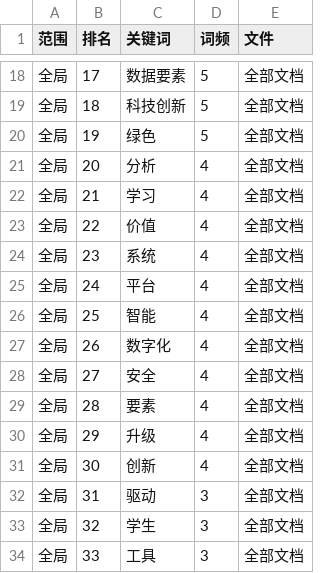
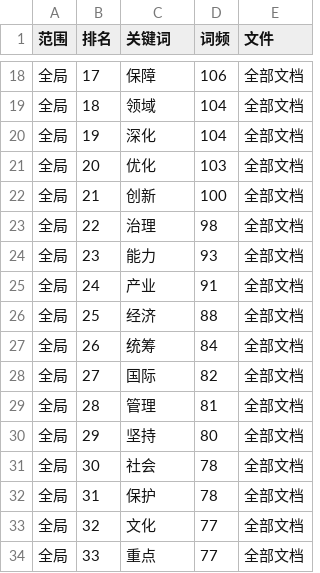
Before and after one commit to ghftyftyutfyuy/PythonHomework, a CSV file: experiment4/output/keywords_report.csv, drawn as a sheet; only a part is shown, gaps mark what is left out; the diff covers the shown part only.

```diff
--- a/experiment4/output/keywords_report.csv
+++ b/experiment4/output/keywords_report.csv
@@ -18,17 +18,17 @@
-全局,17,数据要素,5,全部文档
-全局,18,科技创新,5,全部文档
-全局,19,绿色,5,全部文档
-全局,20,分析,4,全部文档
-全局,21,学习,4,全部文档
-全局,22,价值,4,全部文档
-全局,23,系统,4,全部文档
-全局,24,平台,4,全部文档
-全局,25,智能,4,全部文档
-全局,26,数字化,4,全部文档
-全局,27,安全,4,全部文档
-全局,28,要素,4,全部文档
-全局,29,升级,4,全部文档
-全局,30,创新,4,全部文档
-全局,31,驱动,3,全部文档
-全局,32,学生,3,全部文档
-全局,33,工具,3,全部文档
+全局,17,保障,106,全部文档
+全局,18,领域,104,全部文档
+全局,19,深化,104,全部文档
+全局,20,优化,103,全部文档
+全局,21,创新,100,全部文档
+全局,22,治理,98,全部文档
+全局,23,能力,93,全部文档
+全局,24,产业,91,全部文档
+全局,25,经济,88,全部文档
+全局,26,统筹,84,全部文档
+全局,27,国际,82,全部文档
+全局,28,管理,81,全部文档
+全局,29,坚持,80,全部文档
+全局,30,社会,78,全部文档
+全局,31,保护,78,全部文档
+全局,32,文化,77,全部文档
+全局,33,重点,77,全部文档
```
Also changed, not shown: 10 added rows and 65 edited cells elsewhere in this file, 8 other files.
